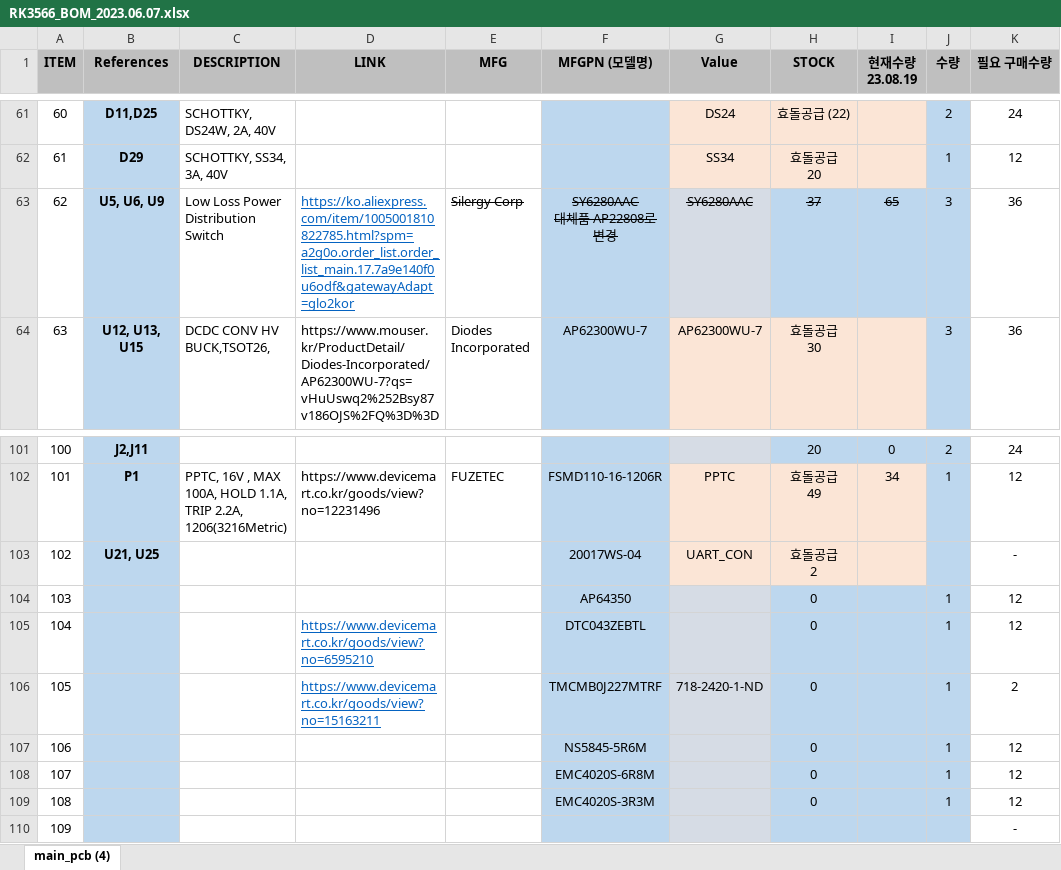
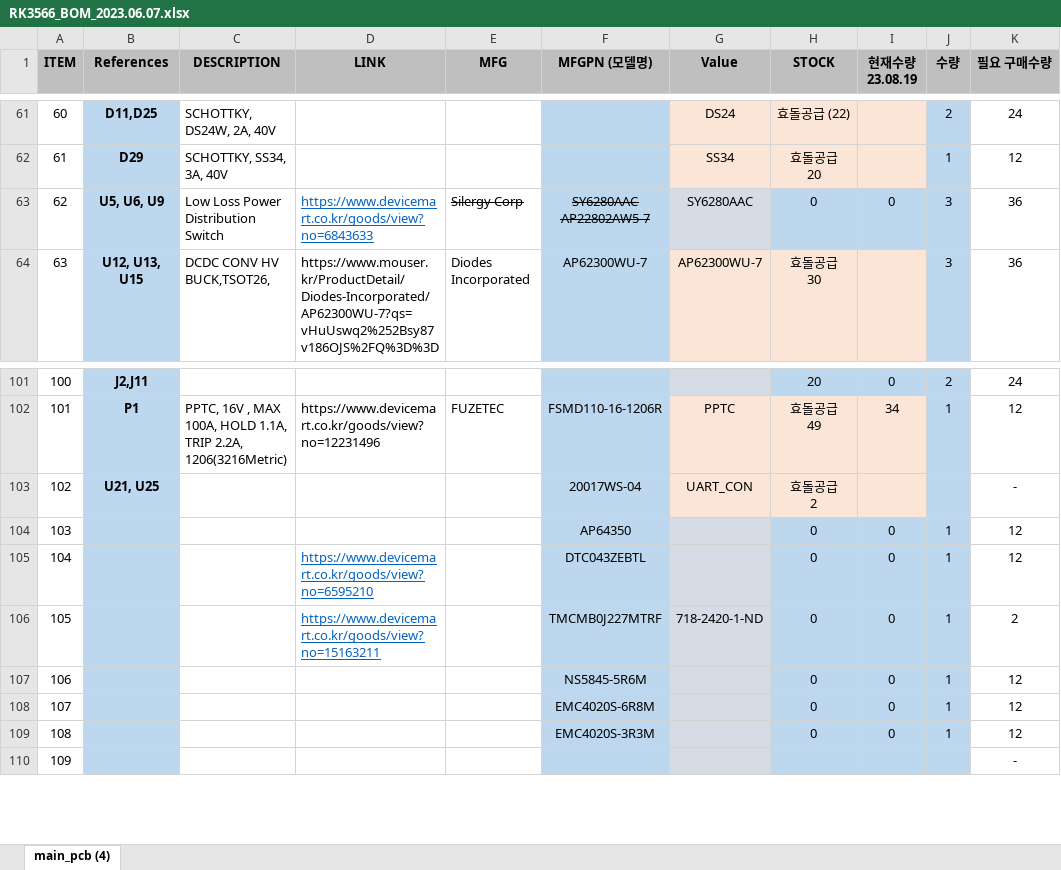
Before and after one commit to leesanghun-droid/hd_stock, an Excel workbook: 반은숙/RK3566_BOM_2023.06.07.xlsx, sheet main_pcb (4), drawn as a sheet; only a part is shown, gaps mark what is left out; values as stored, in another font and other column widths than the file's, no borders; ↵ is a line break in a cell; the diff names each change by its address in the sheet, - before the commit and + after, or states it on an @@ line.

```diff
--- a/반은숙/RK3566_BOM_2023.06.07.xlsx (sheet main_pcb (4))
+++ b/반은숙/RK3566_BOM_2023.06.07.xlsx (sheet main_pcb (4))
-D63 (LINK): https://ko.aliexpress.com/item/1005001810822785.html?spm=a2g0o.order_list.order_list_main.17.7a9e140f0u6odf&gatewayAdapt=glo2kor
+D63 (LINK): https://www.devicemart.co.kr/goods/view?no=6843633
-F63 (MFGPN (모델명)): SY6280AAC ↵ 대체품 AP22808로 변경
+F63 (MFGPN (모델명)): SY6280AAC ↵ AP22802AW5-7
-G63:I63 strikethrough: on
+G63:I63 strikethrough: off
-H63 (STOCK): 37
+H63 (STOCK): 0
-I63 (현재수량 23.08.19): 65
+I63 (현재수량 23.08.19): 0
-I104:I109 (현재수량 23.08.19): (empty)
+I104:I109 (현재수량 23.08.19): 0
```
Also changed, not shown: 반은숙/반은숙근무기록.xlsx, 반은숙/스펙트럼 에이아이 재고.xlsx, 1 other file.
